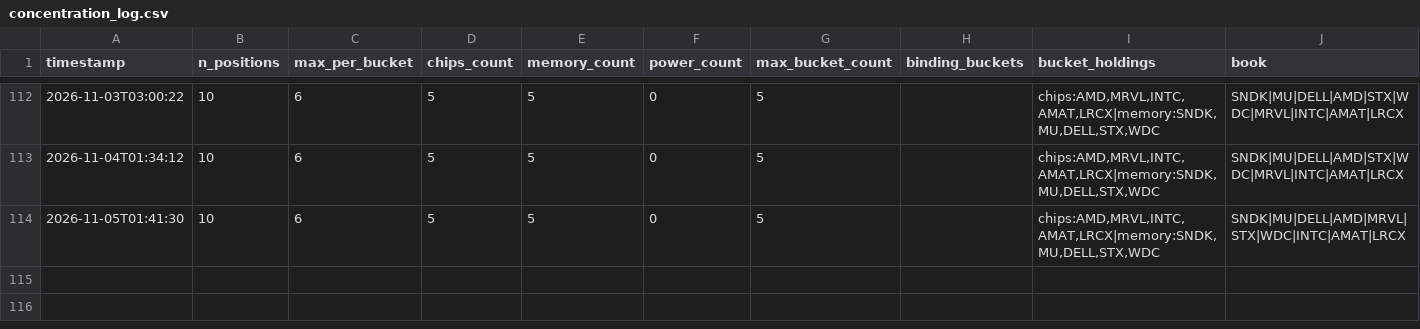
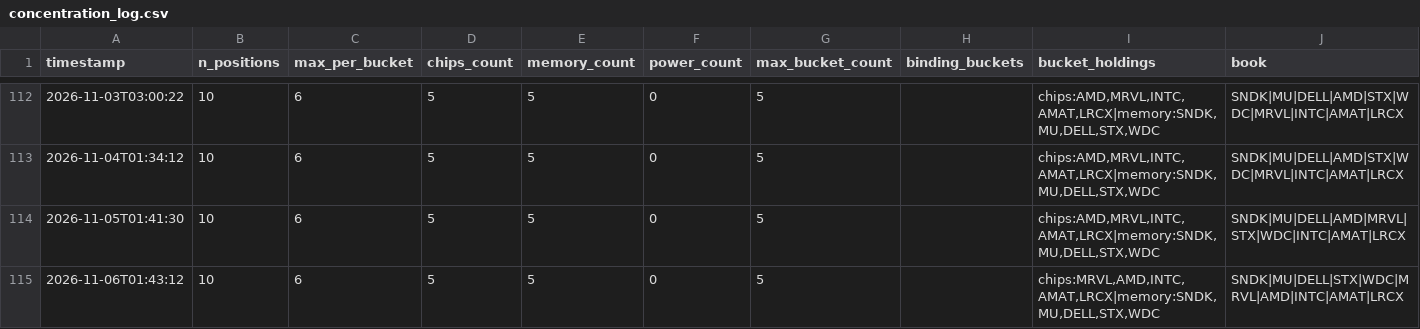
Before and after one commit to JeffGe911/Quant-paper-, a CSV file: concentration_log.csv, drawn as a sheet; only a part is shown, gaps mark what is left out; the diff names each change by its address in the sheet, - before the commit and + after, or states it on an @@ line.

```diff
--- a/concentration_log.csv
+++ b/concentration_log.csv
+row 115: 2026-11-06T01:43:12 | 10 | 6 | 5 | 5 | 0 | 5 |  | chips:MRVL,AMD,INTC,AMAT,LRCX|memory:SNDK,MU,DELL,STX,WDC | SNDK|MU|DELL|STX|WDC|MRVL|AMD|INTC|AMAT|LRCX
```
Also changed, not shown: nav.csv.
